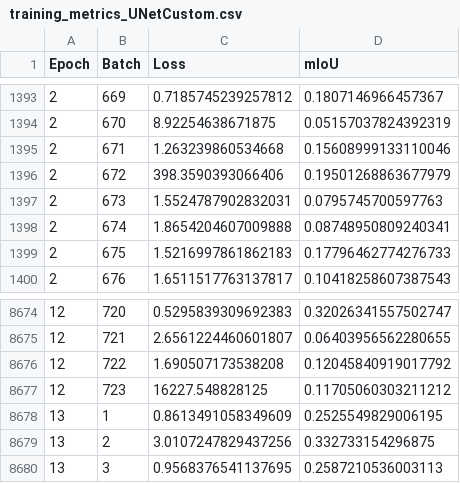
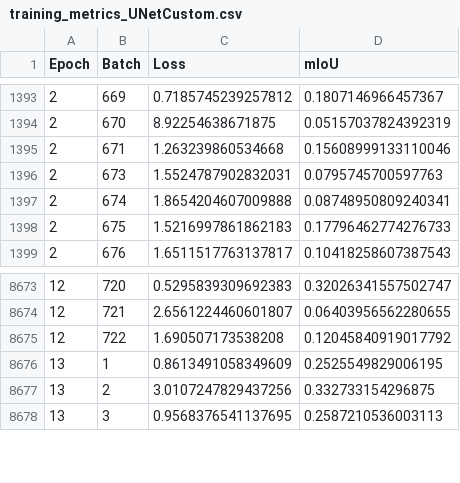
Before and after one commit to NikhilVyas7/DeepLearningProject, a CSV file: running_metrics/training_metrics_UNetCustom.csv, drawn as a sheet; only a part is shown, gaps mark what is left out; the diff names each change by its address in the sheet, - before the commit and + after, or states it on an @@ line.

```diff
--- a/running_metrics/training_metrics_UNetCustom.csv
+++ b/running_metrics/training_metrics_UNetCustom.csv
-row 1396: 2 | 672 | 398.3590393066406 | 0.19501268863677979
-row 8677: 12 | 723 | 16227.548828125 | 0.11705060303211212
```
Also changed, not shown: 1 other file.
